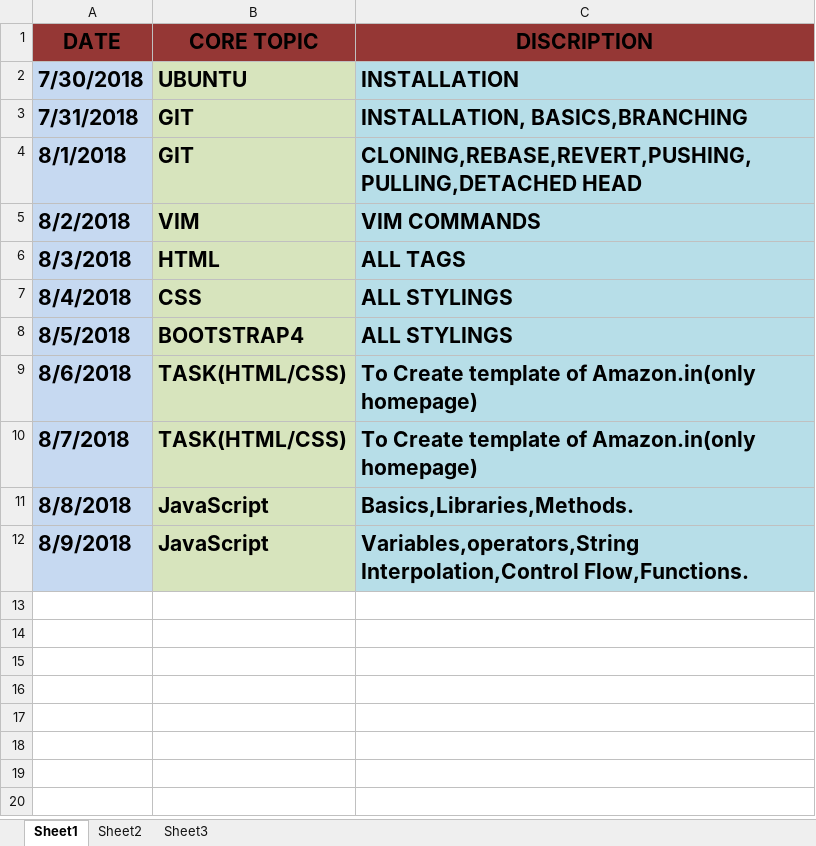
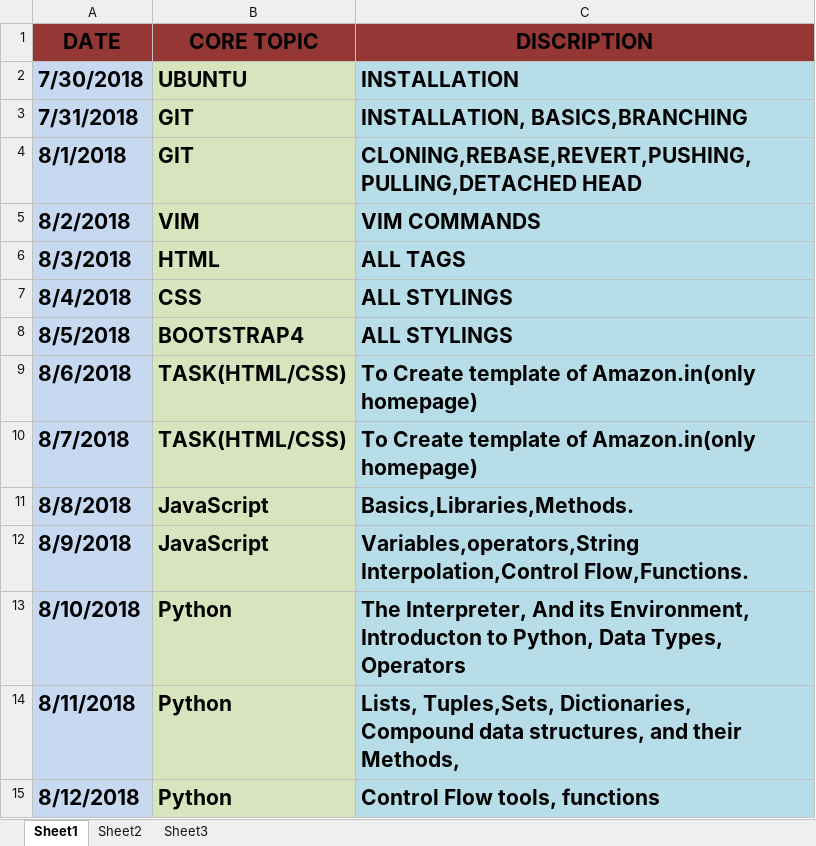
Before and after one commit to ayazurrashid/Applied-Internship, an Excel workbook: Tracker.xlsx, sheet Sheet1, drawn as a sheet; values as stored, in another font and other column widths than the file's, no borders; the diff names each change by its address in the sheet, - before the commit and + after, or states it on an @@ line.

Commit message:
python basics completed( functions and data structures )

```diff
--- a/Tracker.xlsx (sheet Sheet1)
+++ b/Tracker.xlsx (sheet Sheet1)
+row 13: 8/10/2018 | Python | The Interpreter, And its Environment, Introducton to Python, Data Types, Operators
+row 14: 8/11/2018 | Python | Lists, Tuples,Sets, Dictionaries, Compound data structures, and their Methods,
+row 15: 8/12/2018 | Python | Control Flow tools, functions
```
